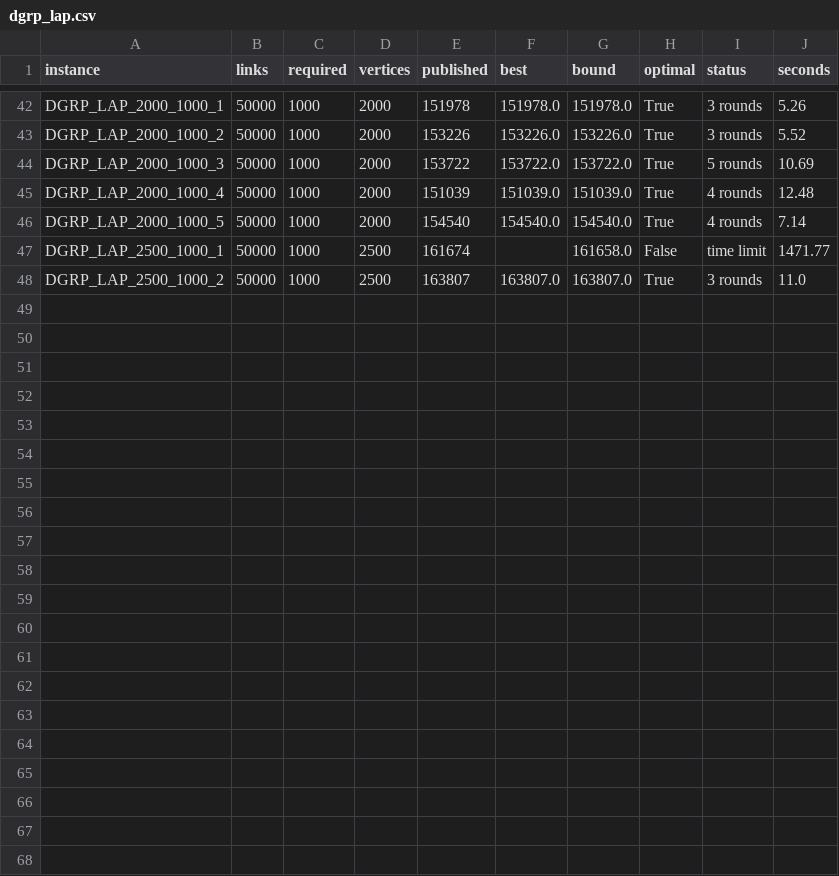
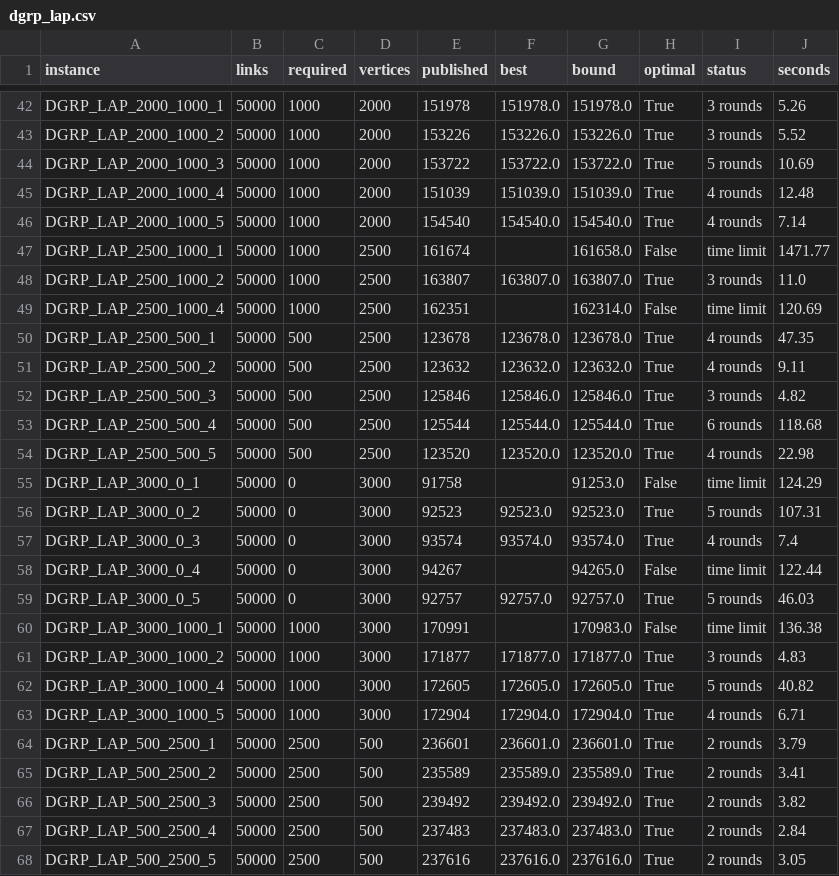
Before and after one commit to miquelmp/chinese-postman-problem, a CSV file: results/dgrp_lap.csv, drawn as a sheet; only a part is shown, gaps mark what is left out.

```diff
--- a/results/dgrp_lap.csv
+++ b/results/dgrp_lap.csv
@@ -48 +48,21 @@ DGRP_LAP_2500_1000_1,50000,1000,2500,161674,,161658.0,False,time limit,1471.77
 DGRP_LAP_2500_1000_2,50000,1000,2500,163807,163807.0,163807.0,True,3 rounds,11.0
+DGRP_LAP_2500_1000_4,50000,1000,2500,162351,,162314.0,False,time limit,120.69
+DGRP_LAP_2500_500_1,50000,500,2500,123678,123678.0,123678.0,True,4 rounds,47.35
+DGRP_LAP_2500_500_2,50000,500,2500,123632,123632.0,123632.0,True,4 rounds,9.11
+DGRP_LAP_2500_500_3,50000,500,2500,125846,125846.0,125846.0,True,3 rounds,4.82
+DGRP_LAP_2500_500_4,50000,500,2500,125544,125544.0,125544.0,True,6 rounds,118.68
+DGRP_LAP_2500_500_5,50000,500,2500,123520,123520.0,123520.0,True,4 rounds,22.98
+DGRP_LAP_3000_0_1,50000,0,3000,91758,,91253.0,False,time limit,124.29
+DGRP_LAP_3000_0_2,50000,0,3000,92523,92523.0,92523.0,True,5 rounds,107.31
+DGRP_LAP_3000_0_3,50000,0,3000,93574,93574.0,93574.0,True,4 rounds,7.4
+DGRP_LAP_3000_0_4,50000,0,3000,94267,,94265.0,False,time limit,122.44
+DGRP_LAP_3000_0_5,50000,0,3000,92757,92757.0,92757.0,True,5 rounds,46.03
+DGRP_LAP_3000_1000_1,50000,1000,3000,170991,,170983.0,False,time limit,136.38
+DGRP_LAP_3000_1000_2,50000,1000,3000,171877,171877.0,171877.0,True,3 rounds,4.83
+DGRP_LAP_3000_1000_4,50000,1000,3000,172605,172605.0,172605.0,True,5 rounds,40.82
+DGRP_LAP_3000_1000_5,50000,1000,3000,172904,172904.0,172904.0,True,4 rounds,6.71
+DGRP_LAP_500_2500_1,50000,2500,500,236601,236601.0,236601.0,True,2 rounds,3.79
+DGRP_LAP_500_2500_2,50000,2500,500,235589,235589.0,235589.0,True,2 rounds,3.41
+DGRP_LAP_500_2500_3,50000,2500,500,239492,239492.0,239492.0,True,2 rounds,3.82
+DGRP_LAP_500_2500_4,50000,2500,500,237483,237483.0,237483.0,True,2 rounds,2.84
+DGRP_LAP_500_2500_5,50000,2500,500,237616,237616.0,237616.0,True,2 rounds,3.05
```
Also changed, not shown: 12 other files.
